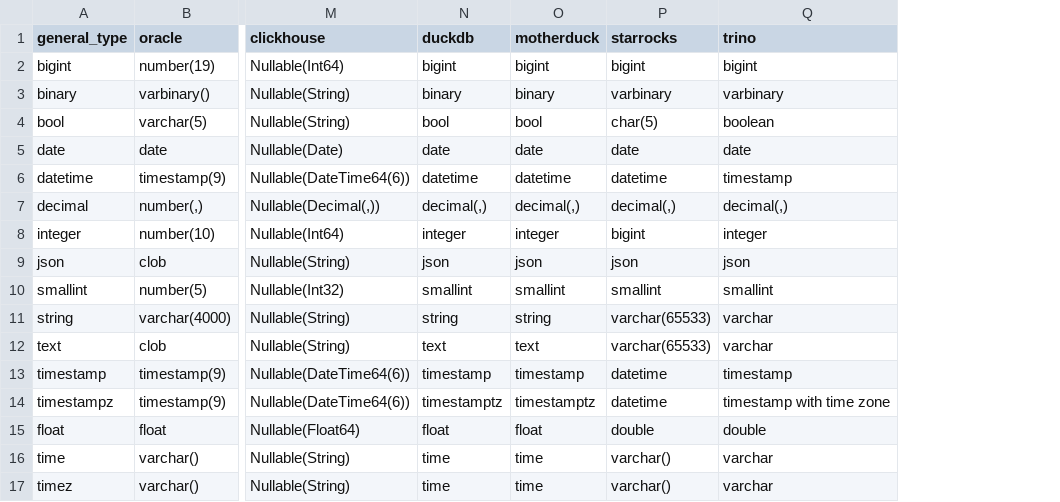
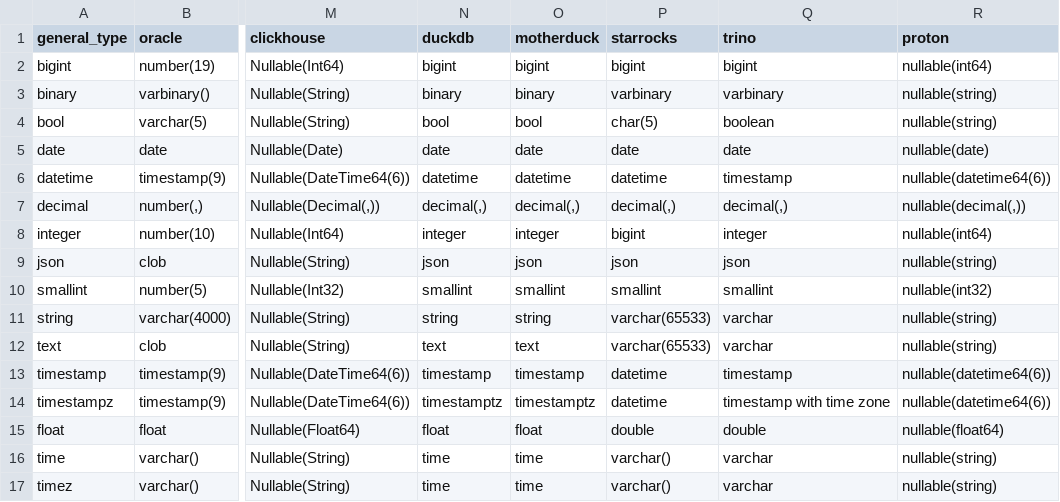
Before and after one commit to slingdata-io/sling-cli, a TSV file: core/dbio/templates/types_general_to_native.tsv, drawn as a sheet; only a part is shown, gaps mark what is left out; the diff names each change by its address in the sheet, - before the commit and + after, or states it on an @@ line.

Commit message:
Update types_general_to_native.tsv
add proton column type mapping

```diff
--- a/core/dbio/templates/types_general_to_native.tsv
+++ b/core/dbio/templates/types_general_to_native.tsv
+column R (proton), rows 2-17: nullable(int64) | nullable(string) | nullable(string) | nullable(date) | nullable(datetime64(6)) | nullable(decimal(,)) | nullable(int64) | nullable(string) | nullable(int32) | nullable(string) | nullable(string) | nullable(datetime64(6)) | nullable(datetime64(6)) | nullable(float64) | nullable(string) | nullable(string)
```
